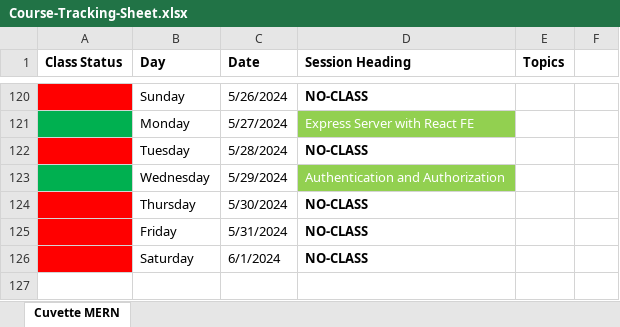
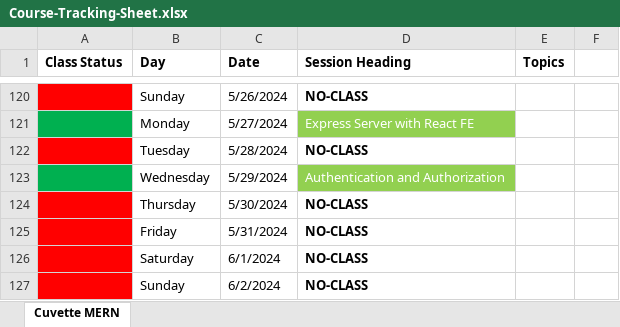
Before and after one commit to Govindrajewar/Cuvette-Mean-Stack, an Excel workbook: Course-Tracking-Sheet.xlsx, sheet Cuvette MERN, drawn as a sheet; only a part is shown, gaps mark what is left out; values as stored, in another font and other column widths than the file's, no borders; the diff names each change by its address in the sheet, - before the commit and + after, or states it on an @@ line.

Commit message:
Excel Sheet Update

```diff
--- a/Course-Tracking-Sheet.xlsx (sheet Cuvette MERN)
+++ b/Course-Tracking-Sheet.xlsx (sheet Cuvette MERN)
+row 127:  | Sunday | 6/2/2024 | NO-CLASS
```
